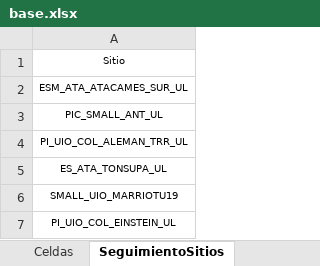
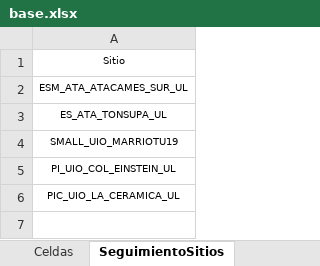
Before and after one commit to thanry89/dashboard, an Excel workbook: data/base.xlsx, sheet SeguimientoSitios, drawn as a sheet; values as stored, in another font and other column widths than the file's, no borders; removed rows and columns are numbered as before the commit, all else as after; the diff names each change by its address in the sheet, - before the commit and + after, or states it on an @@ line.

Commit message:
Actualizar Sitios Seguimiento

```diff
--- a/data/base.xlsx (sheet SeguimientoSitios)
+++ b/data/base.xlsx (sheet SeguimientoSitios)
-row 3: PIC_SMALL_ANT_UL
-row 4: PI_UIO_COL_ALEMAN_TRR_UL
+row 6: PIC_UIO_LA_CERAMICA_UL
```
